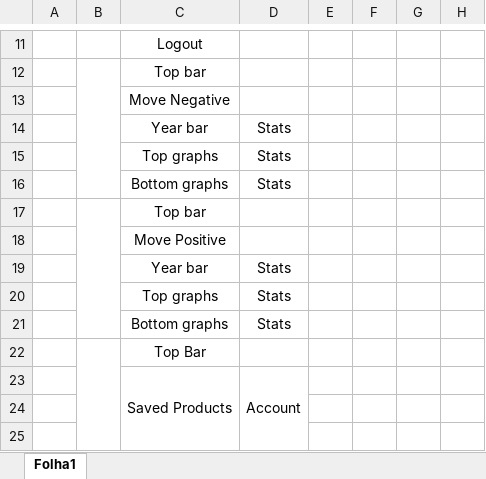
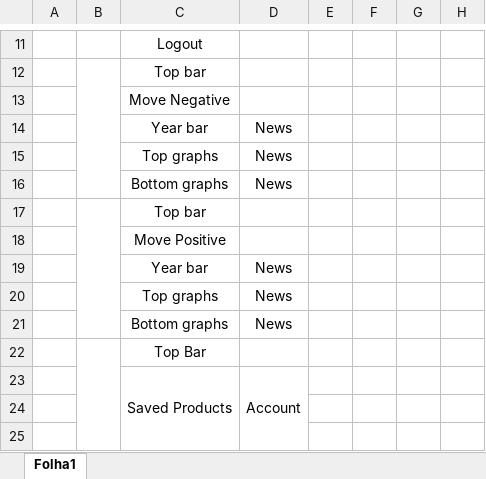
Before and after one commit to GuilhermeCustodio/aw-project, an Excel workbook: front-end/Task 3.xlsx, sheet Folha1, drawn as a sheet; only a part is shown, gaps mark what is left out; values as stored, in another font and other column widths than the file's, no borders; charts and pictures not drawn; the diff names each change by its address in the sheet, - before the commit and + after, or states it on an @@ line.

Commit message:
Remoção do microfrontend Statistics Alterou: diagrama, task 3 e Stats markdown

```diff
--- a/front-end/Task 3.xlsx (sheet Folha1)
+++ b/front-end/Task 3.xlsx (sheet Folha1)
-D14:D16: Stats
+D14:D16: News
-D19:D21: Stats
+D19:D21: News
```
Also changed, not shown: 3 other files.
